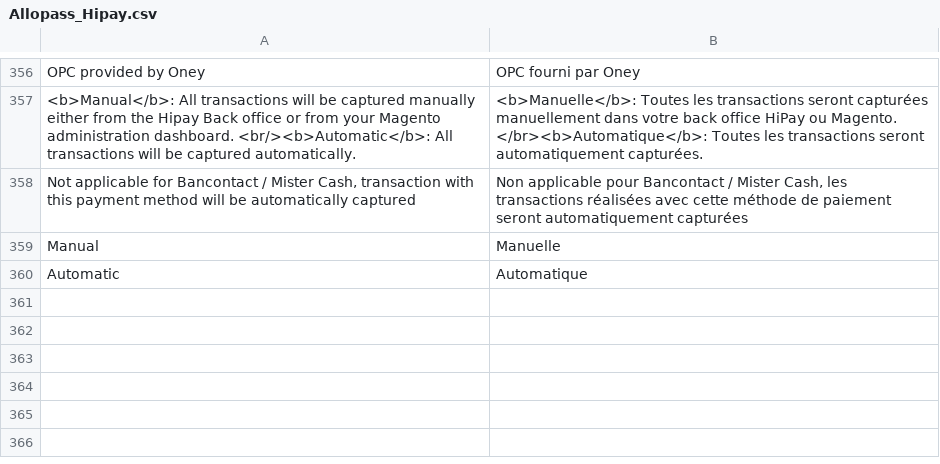
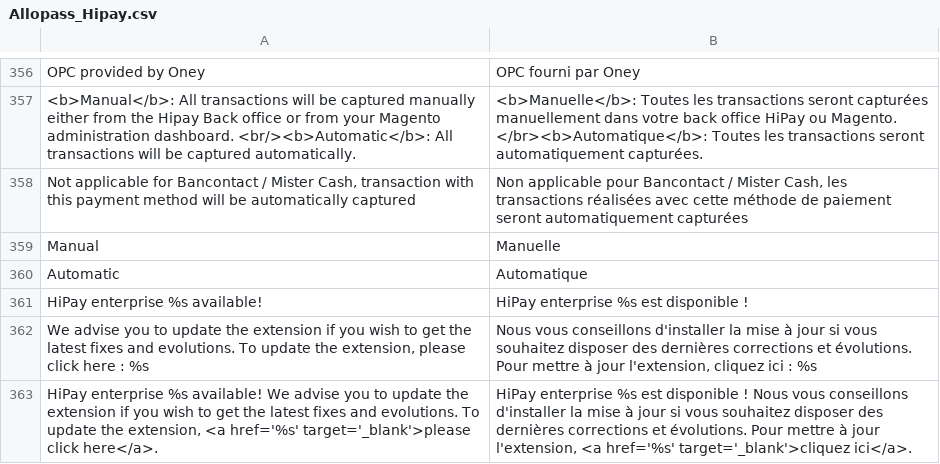
Before and after one commit to hipay/hipay-fullservice-sdk-magento1, a CSV file: src/app/locale/fr_FR/Allopass_Hipay.csv, drawn as a sheet; only a part is shown, gaps mark what is left out; the diff names each change by its address in the sheet, - before the commit and + after, or states it on an @@ line.

Commit message:
EC-640 - Adding notification helper Adding notification on new version available

```diff
--- a/src/app/locale/fr_FR/Allopass_Hipay.csv
+++ b/src/app/locale/fr_FR/Allopass_Hipay.csv
+row 361: HiPay enterprise %s available! | HiPay enterprise %s est disponible !
+row 362: We advise you to update the extension if you wish to get the latest fixes and evolutions. To update the extension, please click here : %s | Nous vous conseillons d'installer la mise à jour si vous souhaitez disposer des dernières corrections et évolutions. Pour mettre à jour l'extension, cliquez ici : %s
+row 363: HiPay enterprise %s available! We advise you to update the extension if you wish to get the latest fixes and evolutions. To update the extension, <a href='%s' target='_blank'>please click here</a>. | HiPay enterprise %s est disponible ! Nous vous conseillons d'installer la mise à jour si vous souhaitez disposer des dernières corrections et évolutions. Pour mettre à jour l'extension, <a href='%s' target='_blank'>cliquez ici</a>.
```
Also changed, not shown: src/app/locale/en_US/Allopass_Hipay.csv, src/app/locale/it_IT/Allopass_Hipay.csv, 8 other files.
